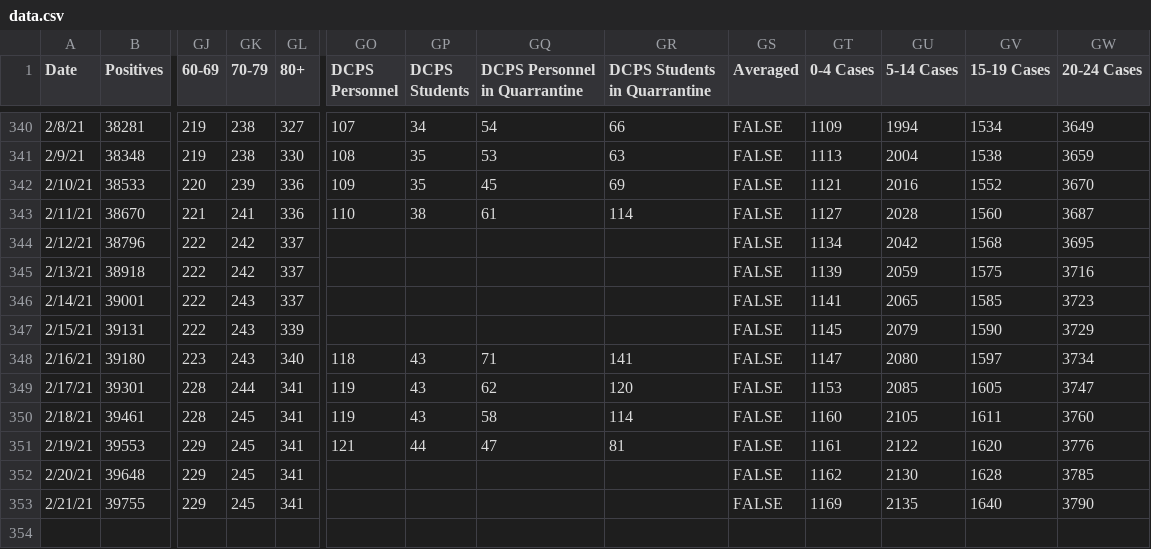
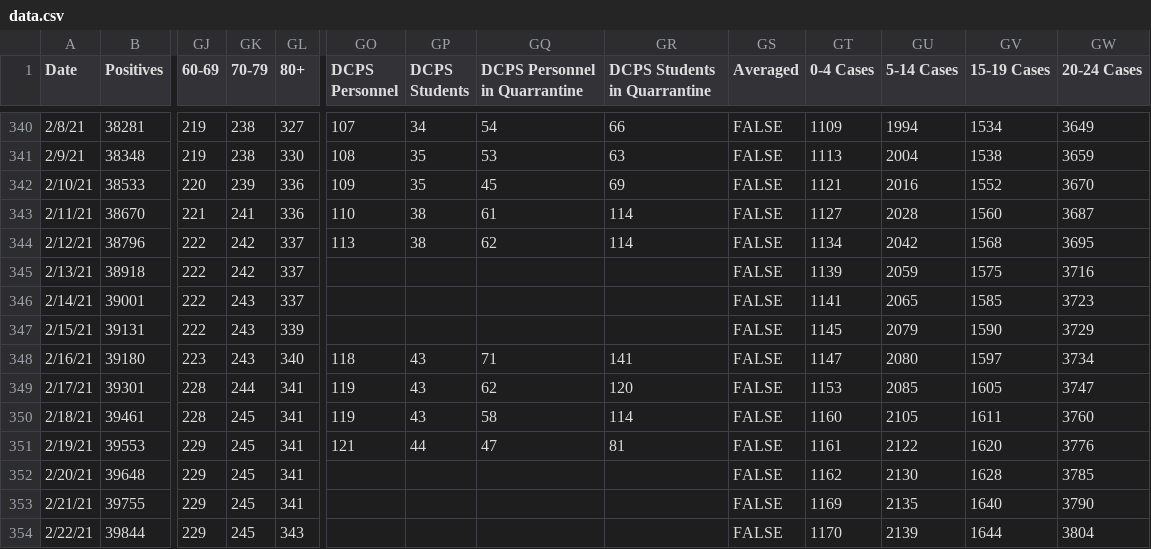
Before and after one commit to rstahlin/rstahlin.github.io, a CSV file: data.csv, drawn as a sheet; only a part is shown, gaps mark what is left out; rows hold the shown columns only; the diff names each change by its address in the sheet, - before the commit and + after, or states it on an @@ line.

Commit message:
new data 20210222

```diff
--- a/data.csv
+++ b/data.csv
-GO344 (DCPS Personnel): (empty)
+GO344 (DCPS Personnel): 113
-GP344 (DCPS Students): (empty)
+GP344 (DCPS Students): 38
-GQ344 (DCPS Personnel in Quarrantine): (empty)
+GQ344 (DCPS Personnel in Quarrantine): 62
-GR344 (DCPS Students in Quarrantine): (empty)
+GR344 (DCPS Students in Quarrantine): 114
+row 354: 2/22/21 | 39844 | 229 | 245 | 343 |  |  |  |  | FALSE | 1170 | 2139 | 1644 | 3804
```
Also changed, not shown: 47 other files.
